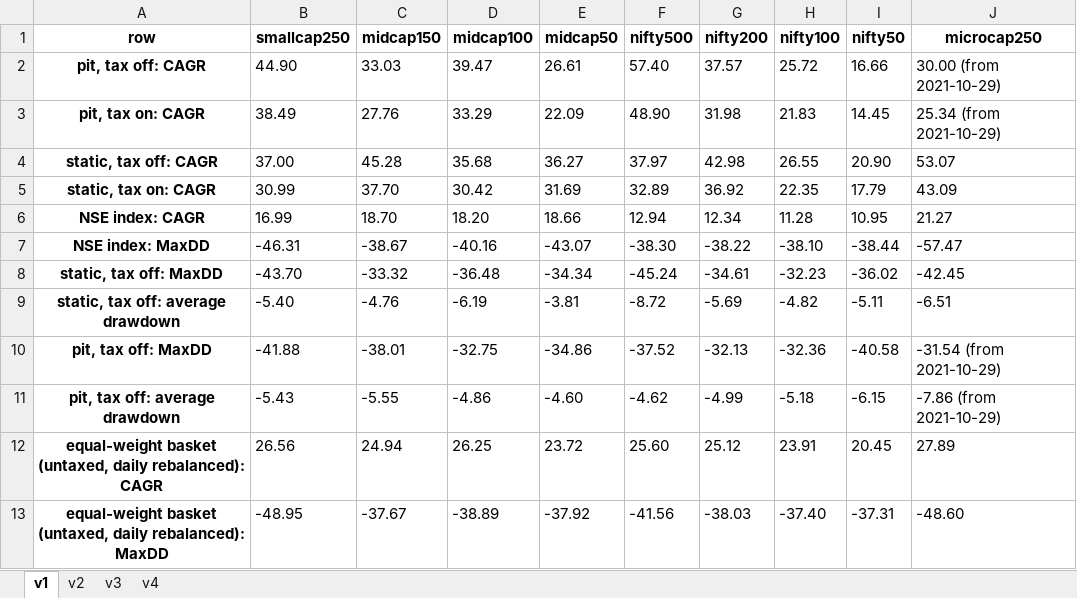
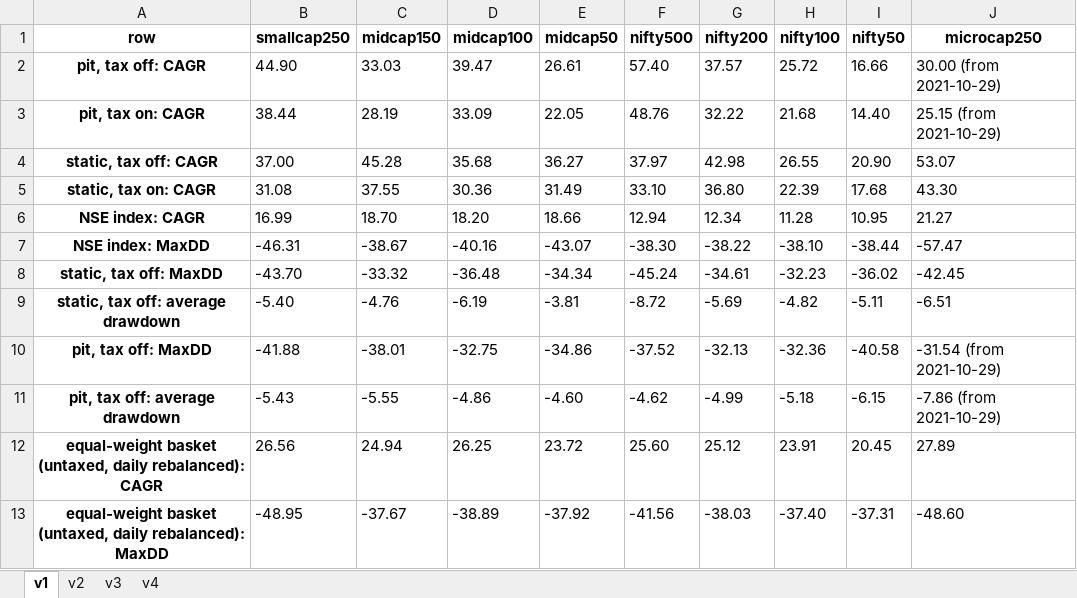
Before and after one commit to sidharthjatt/predictive-engine, an Excel workbook: diagnostics/survivorship_sheet_research.xlsx, sheet v1, drawn as a sheet; values as stored, in another font and other column widths than the file's, no borders; the diff names each change by its address in the sheet, - before the commit and + after, or states it on an @@ line.

```diff
--- a/diagnostics/survivorship_sheet_research.xlsx (sheet v1)
+++ b/diagnostics/survivorship_sheet_research.xlsx (sheet v1)
-B3 (smallcap250): 38.49
+B3 (smallcap250): 38.44
-C3 (midcap150): 27.76
+C3 (midcap150): 28.19
-D3 (midcap100): 33.29
+D3 (midcap100): 33.09
-E3 (midcap50): 22.09
+E3 (midcap50): 22.05
-F3 (nifty500): 48.90
+F3 (nifty500): 48.76
-G3 (nifty200): 31.98
+G3 (nifty200): 32.22
-H3 (nifty100): 21.83
+H3 (nifty100): 21.68
-I3 (nifty50): 14.45
+I3 (nifty50): 14.40
-J3 (microcap250): 25.34 (from 2021-10-29)
+J3 (microcap250): 25.15 (from 2021-10-29)
-B5 (smallcap250): 30.99
+B5 (smallcap250): 31.08
-C5 (midcap150): 37.70
+C5 (midcap150): 37.55
-D5 (midcap100): 30.42
+D5 (midcap100): 30.36
-E5 (midcap50): 31.69
+E5 (midcap50): 31.49
-F5 (nifty500): 32.89
+F5 (nifty500): 33.10
-G5 (nifty200): 36.92
+G5 (nifty200): 36.80
-H5 (nifty100): 22.35
+H5 (nifty100): 22.39
-I5 (nifty50): 17.79
+I5 (nifty50): 17.68
-J5 (microcap250): 43.09
+J5 (microcap250): 43.30
```
Also changed, not shown: sheet v4, sheet v3, sheet v2, 18 other files.
